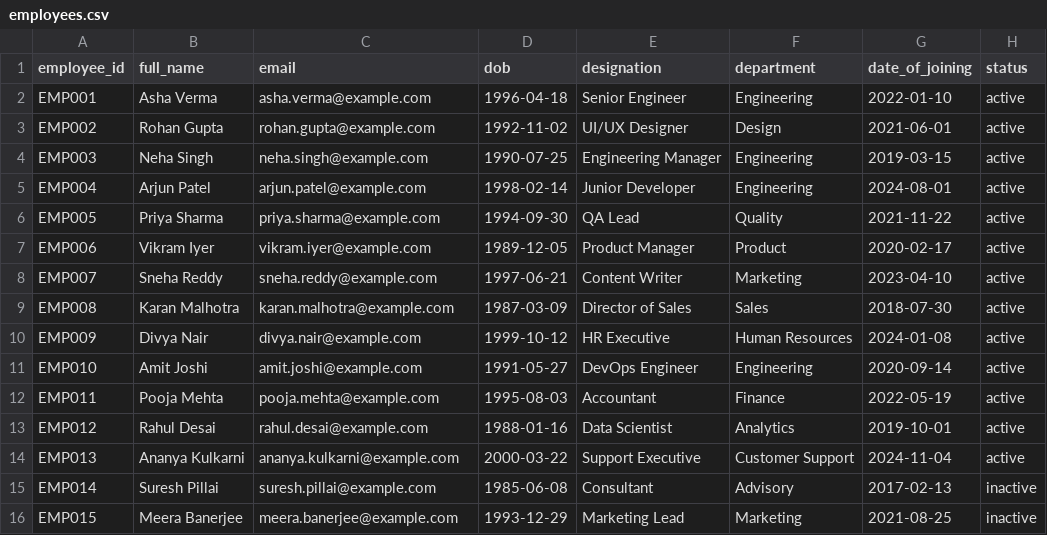
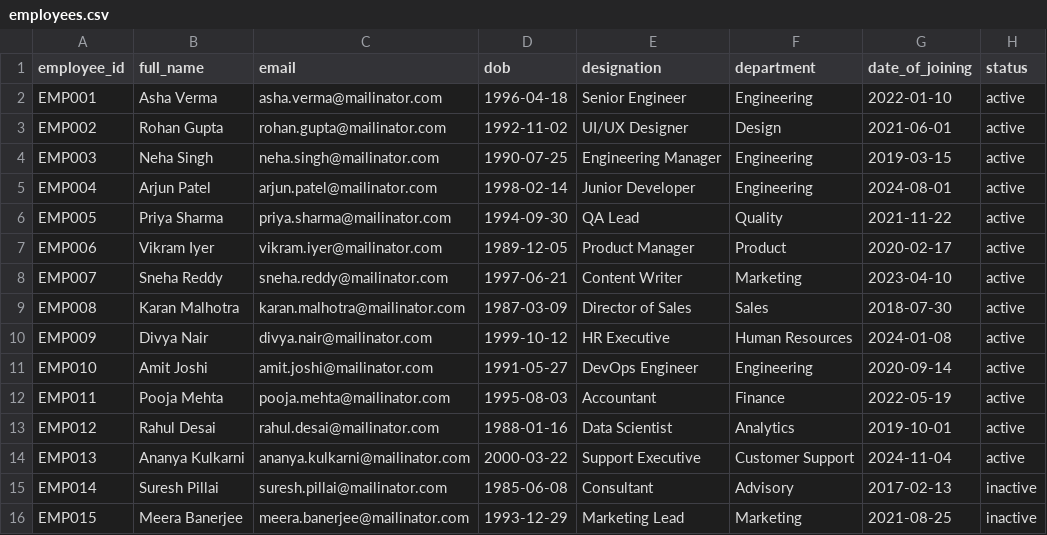
Before and after one commit to vipinpandey1804/maven-agentic, a CSV file: sample-data/employees.csv, drawn as a sheet.

```diff
--- a/sample-data/employees.csv
+++ b/sample-data/employees.csv
@@ -1,16 +1,16 @@
 employee_id,full_name,email,dob,designation,department,date_of_joining,status
-EMP001,Asha Verma,asha.verma@example.com,1996-04-18,Senior Engineer,Engineering,2022-01-10,active
-EMP002,Rohan Gupta,rohan.gupta@example.com,1992-11-02,UI/UX Designer,Design,2021-06-01,active
-EMP003,Neha Singh,neha.singh@example.com,1990-07-25,Engineering Manager,Engineering,2019-03-15,active
-EMP004,Arjun Patel,arjun.patel@example.com,1998-02-14,Junior Developer,Engineering,2024-08-01,active
-EMP005,Priya Sharma,priya.sharma@example.com,1994-09-30,QA Lead,Quality,2021-11-22,active
-EMP006,Vikram Iyer,vikram.iyer@example.com,1989-12-05,Product Manager,Product,2020-02-17,active
-EMP007,Sneha Reddy,sneha.reddy@example.com,1997-06-21,Content Writer,Marketing,2023-04-10,active
-EMP008,Karan Malhotra,karan.malhotra@example.com,1987-03-09,Director of Sales,Sales,2018-07-30,active
-EMP009,Divya Nair,divya.nair@example.com,1999-10-12,HR Executive,Human Resources,2024-01-08,active
-EMP010,Amit Joshi,amit.joshi@example.com,1991-05-27,DevOps Engineer,Engineering,2020-09-14,active
-EMP011,Pooja Mehta,pooja.mehta@example.com,1995-08-03,Accountant,Finance,2022-05-19,active
-EMP012,Rahul Desai,rahul.desai@example.com,1988-01-16,Data Scientist,Analytics,2019-10-01,active
-EMP013,Ananya Kulkarni,ananya.kulkarni@example.com,2000-03-22,Support Executive,Customer Support,2024-11-04,active
-EMP014,Suresh Pillai,suresh.pillai@example.com,1985-06-08,Consultant,Advisory,2017-02-13,inactive
-EMP015,Meera Banerjee,meera.banerjee@example.com,1993-12-29,Marketing Lead,Marketing,2021-08-25,inactive
+EMP001,Asha Verma,asha.verma@mailinator.com,1996-04-18,Senior Engineer,Engineering,2022-01-10,active
+EMP002,Rohan Gupta,rohan.gupta@mailinator.com,1992-11-02,UI/UX Designer,Design,2021-06-01,active
+EMP003,Neha Singh,neha.singh@mailinator.com,1990-07-25,Engineering Manager,Engineering,2019-03-15,active
+EMP004,Arjun Patel,arjun.patel@mailinator.com,1998-02-14,Junior Developer,Engineering,2024-08-01,active
+EMP005,Priya Sharma,priya.sharma@mailinator.com,1994-09-30,QA Lead,Quality,2021-11-22,active
+EMP006,Vikram Iyer,vikram.iyer@mailinator.com,1989-12-05,Product Manager,Product,2020-02-17,active
+EMP007,Sneha Reddy,sneha.reddy@mailinator.com,1997-06-21,Content Writer,Marketing,2023-04-10,active
+EMP008,Karan Malhotra,karan.malhotra@mailinator.com,1987-03-09,Director of Sales,Sales,2018-07-30,active
+EMP009,Divya Nair,divya.nair@mailinator.com,1999-10-12,HR Executive,Human Resources,2024-01-08,active
+EMP010,Amit Joshi,amit.joshi@mailinator.com,1991-05-27,DevOps Engineer,Engineering,2020-09-14,active
+EMP011,Pooja Mehta,pooja.mehta@mailinator.com,1995-08-03,Accountant,Finance,2022-05-19,active
+EMP012,Rahul Desai,rahul.desai@mailinator.com,1988-01-16,Data Scientist,Analytics,2019-10-01,active
+EMP013,Ananya Kulkarni,ananya.kulkarni@mailinator.com,2000-03-22,Support Executive,Customer Support,2024-11-04,active
+EMP014,Suresh Pillai,suresh.pillai@mailinator.com,1985-06-08,Consultant,Advisory,2017-02-13,inactive
+EMP015,Meera Banerjee,meera.banerjee@mailinator.com,1993-12-29,Marketing Lead,Marketing,2021-08-25,inactive
```
Also changed, not shown: 40 other files.
